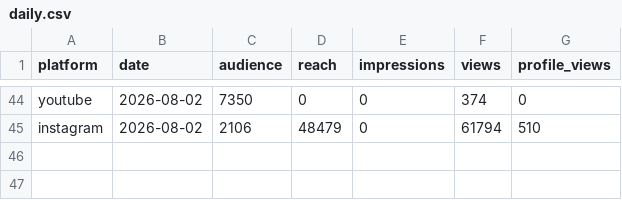
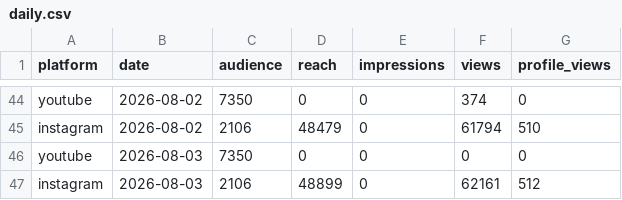
Before and after one commit to ljwa1414-sys/channel-dashboard, a CSV file: data/daily.csv, drawn as a sheet; only a part is shown, gaps mark what is left out.

Commit message:
data update 2026-08-03  9:00:37.00

```diff
--- a/data/daily.csv
+++ b/data/daily.csv
@@ -45 +45,3 @@ youtube,2026-08-02,7350,0,0,374,0
 instagram,2026-08-02,2106,48479,0,61794,510
+youtube,2026-08-03,7350,0,0,0,0
+instagram,2026-08-03,2106,48899,0,62161,512
```
Also changed, not shown: data/content.csv.
